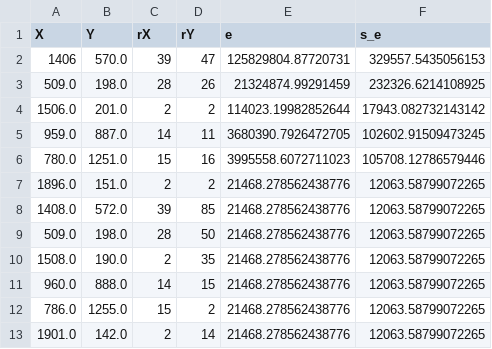
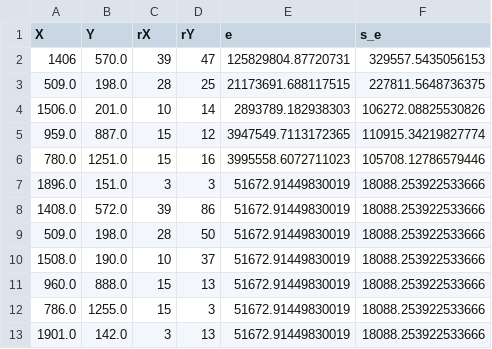
Before and after one commit to BradenN6/ASTR310_P1, a CSV file: photometry.csv, drawn as a sheet.

Commit message:
more correct photometry

```diff
--- a/photometry.csv
+++ b/photometry.csv
@@ -2,12 +2,12 @@ X,Y,rX,rY,e,s_e
 1406,570.0,39,47,125829804.87720731,329557.5435056153
-509.0,198.0,28,26,21324874.99291459,232326.6214108925
-1506.0,201.0,2,2,114023.19982852644,17943.082732143142
-959.0,887.0,14,11,3680390.7926472705,102602.91509473245
+509.0,198.0,28,25,21173691.688117515,227811.5648736375
+1506.0,201.0,10,14,2893789.182938303,106272.08825530826
+959.0,887.0,15,12,3947549.7113172365,110915.34219827774
 780.0,1251.0,15,16,3995558.6072711023,105708.12786579446
-1896.0,151.0,2,2,21468.278562438776,12063.58799072265
-1408.0,572.0,39,85,21468.278562438776,12063.58799072265
-509.0,198.0,28,50,21468.278562438776,12063.58799072265
-1508.0,190.0,2,35,21468.278562438776,12063.58799072265
-960.0,888.0,14,15,21468.278562438776,12063.58799072265
-786.0,1255.0,15,2,21468.278562438776,12063.58799072265
-1901.0,142.0,2,14,21468.278562438776,12063.58799072265
+1896.0,151.0,3,3,51672.91449830019,18088.253922533666
+1408.0,572.0,39,86,51672.91449830019,18088.253922533666
+509.0,198.0,28,50,51672.91449830019,18088.253922533666
+1508.0,190.0,10,37,51672.91449830019,18088.253922533666
+960.0,888.0,15,13,51672.91449830019,18088.253922533666
+786.0,1255.0,15,3,51672.91449830019,18088.253922533666
+1901.0,142.0,3,13,51672.91449830019,18088.253922533666
```
Also changed, not shown: 2 other files.
